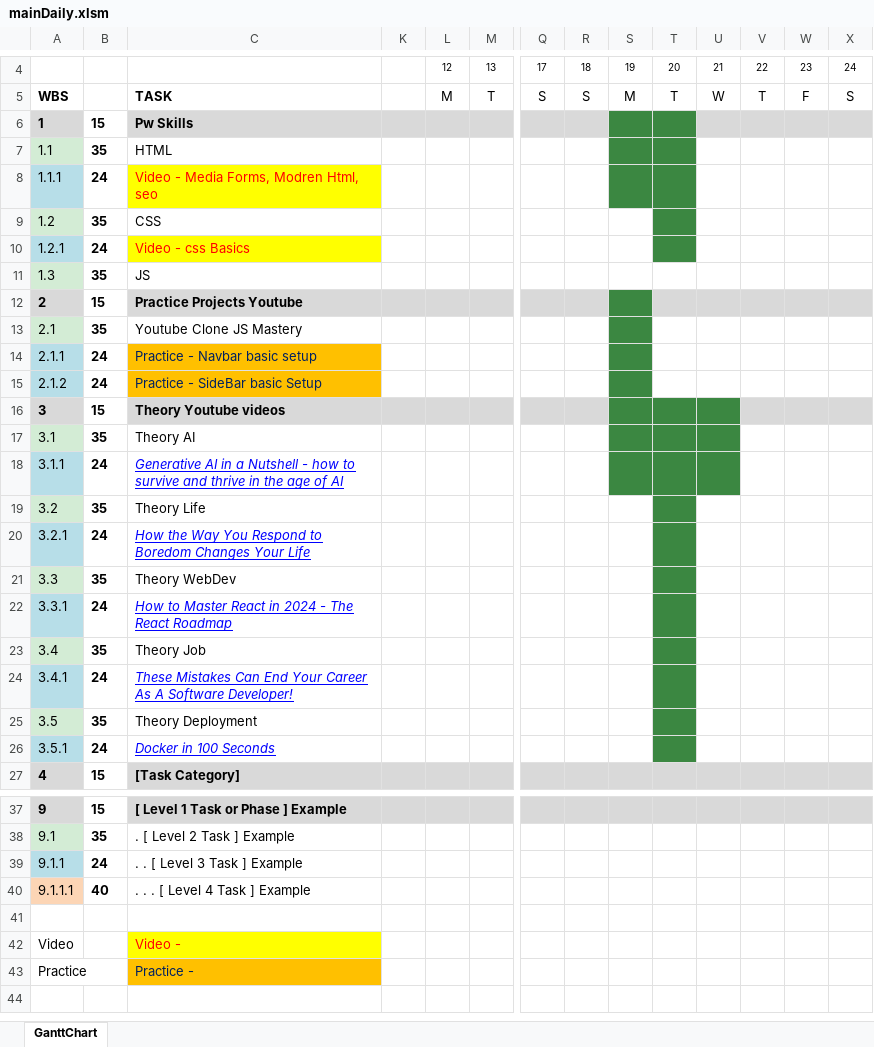
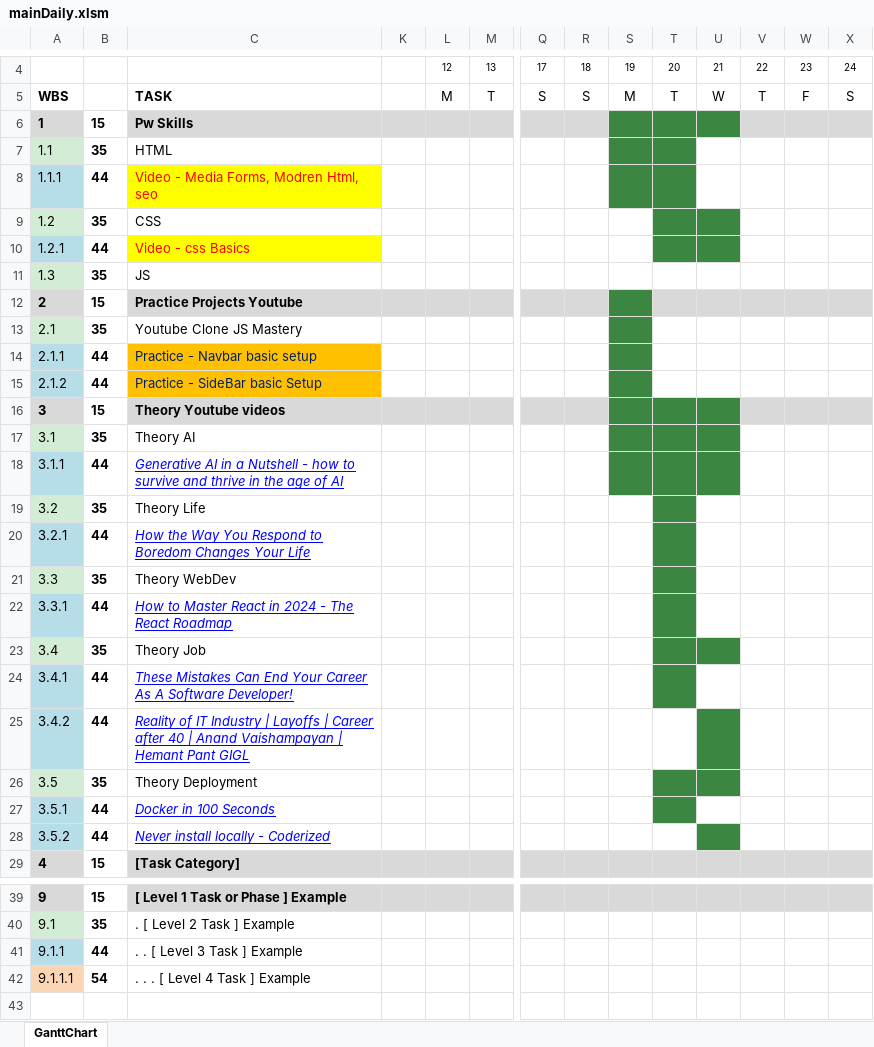
Before and after one commit to siva1b3/CHATGPT, an Excel workbook: mainDaily.xlsm, sheet GanttChart, drawn as a sheet; only a part is shown, gaps mark what is left out; the shorter side is filled out with more unchanged rows; values as stored, in another font and other column widths than the file's, no borders; charts and pictures and conditional formats not drawn; addresses are those after the commit; rows hold the shown columns only; the diff names each change by its address in the sheet, - before the commit and + after, or states it on an @@ line.

Commit message:
Update mainDaily.xlsm

```diff
--- a/mainDaily.xlsm (sheet GanttChart)
+++ b/mainDaily.xlsm (sheet GanttChart)
-U6 fill: #D9D9D9
+U6 fill: #3B8741
-B8: 24
+B8: 44
-U9:U10 fill: none
+U9:U10 fill: #3B8741
-B10: 24
+B10: 44
-B14:B15: 24
+B14:B15: 44
-B18: 24
+B18: 44
-B20: 24
+B20: 44
-B22: 24
+B22: 44
-U23 fill: none
+U23 fill: #3B8741
-B24: 24
+B24: 44
+row 25: 3.4.2 | 44 | Reality of IT Industry | Layoffs | Career after 40 | Anand Vaishampayan | Hemant Pant GIGL
-U26 fill: none
+U26 fill: #3B8741
-B27: 24
+B27: 44
+row 28: 3.5.2 | 44 | Never install locally - Coderized
-B41: 24
+B41: 44
-B42: 40
+B42: 54
```
Also changed, not shown: formulas that keep their value, hidden cells.
